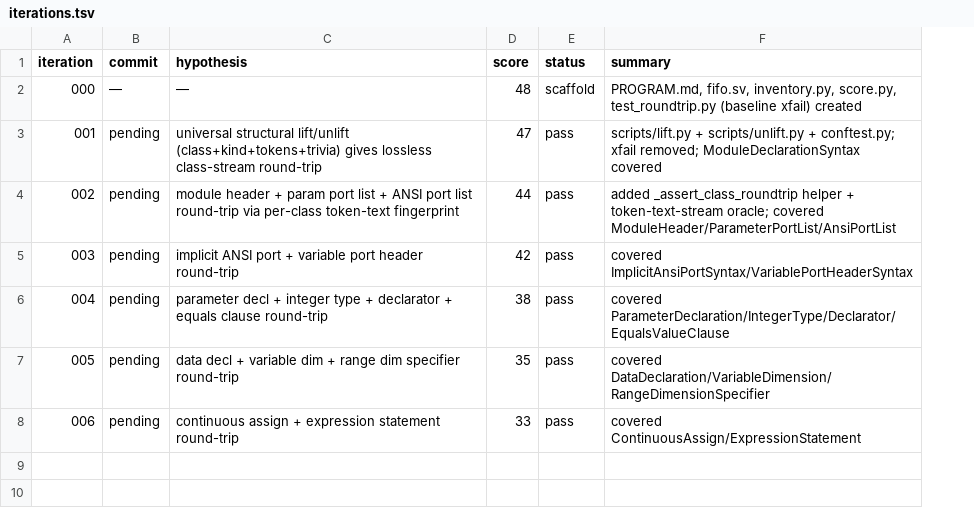
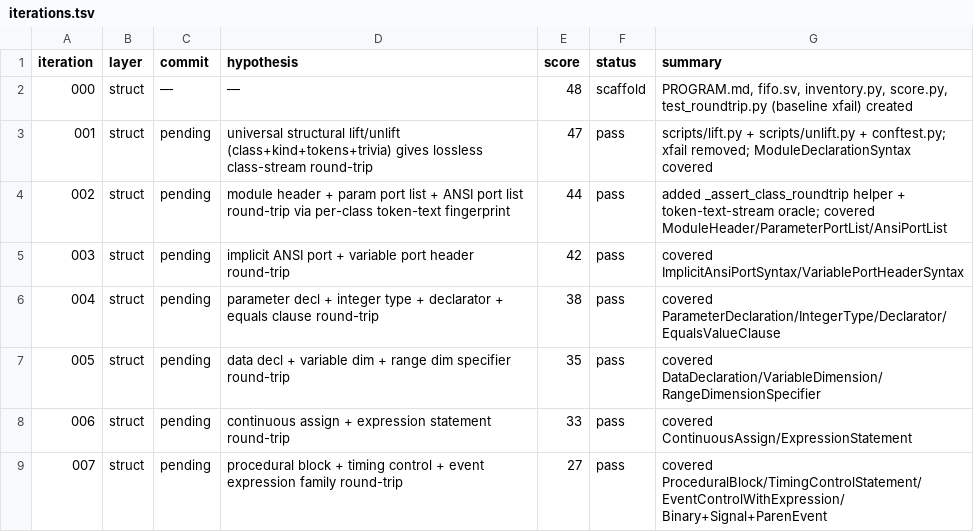
Before and after one commit to JuanSync7/KGWeave, a TSV file: research/ast_experiment/iterations.tsv, drawn as a sheet; the diff names each change by its address in the sheet, - before the commit and + after, or states it on an @@ line.

Commit message:
iter-007: cover ProceduralBlock + TimingControl + event-expression family (score 27)

```diff
--- a/research/ast_experiment/iterations.tsv
+++ b/research/ast_experiment/iterations.tsv
+column B (layer), rows 2-8: all struct
+row 9: 007 | struct | pending | procedural block + timing control + event expression family round-trip | 27 | pass | covered ProceduralBlock/TimingControlStatement/EventControlWithExpression/Binary+Signal+ParenEvent
```
Also changed, not shown: 3 other files.
